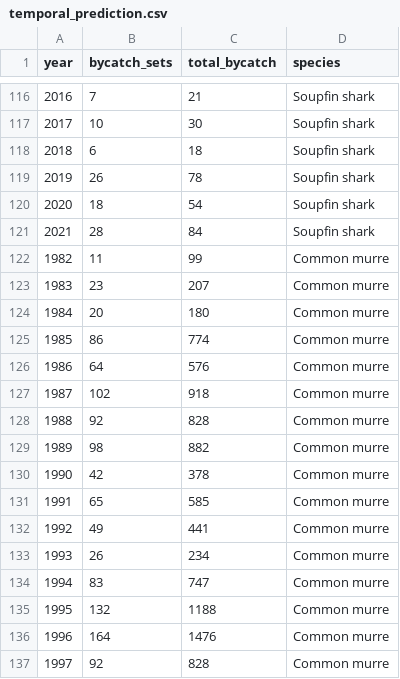
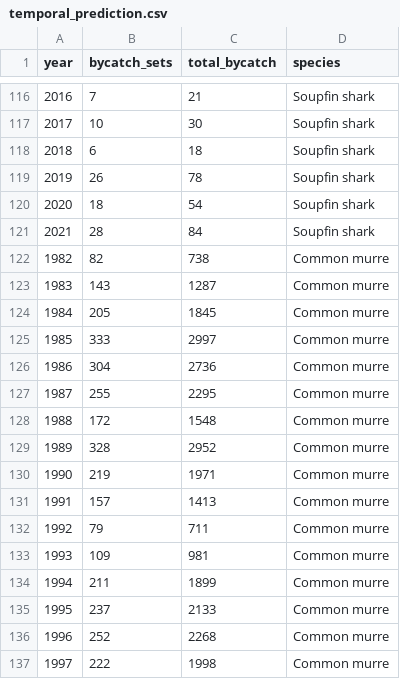
Before and after one commit to tinafang-1207/ca_set_gillnet_bycatch, a CSV file: model_result/temporal_prediction.csv, drawn as a sheet; only a part is shown, gaps mark what is left out; the diff covers the shown part only.

```diff
--- a/model_result/temporal_prediction.csv
+++ b/model_result/temporal_prediction.csv
@@ -121,17 +121,17 @@
 2021,28,84,"Soupfin shark"
-1982,11,99,"Common murre"
-1983,23,207,"Common murre"
-1984,20,180,"Common murre"
-1985,86,774,"Common murre"
-1986,64,576,"Common murre"
-1987,102,918,"Common murre"
-1988,92,828,"Common murre"
-1989,98,882,"Common murre"
-1990,42,378,"Common murre"
-1991,65,585,"Common murre"
-1992,49,441,"Common murre"
-1993,26,234,"Common murre"
-1994,83,747,"Common murre"
-1995,132,1188,"Common murre"
-1996,164,1476,"Common murre"
-1997,92,828,"Common murre"
+1982,82,738,"Common murre"
+1983,143,1287,"Common murre"
+1984,205,1845,"Common murre"
+1985,333,2997,"Common murre"
+1986,304,2736,"Common murre"
+1987,255,2295,"Common murre"
+1988,172,1548,"Common murre"
+1989,328,2952,"Common murre"
+1990,219,1971,"Common murre"
+1991,157,1413,"Common murre"
+1992,79,711,"Common murre"
+1993,109,981,"Common murre"
+1994,211,1899,"Common murre"
+1995,237,2133,"Common murre"
+1996,252,2268,"Common murre"
+1997,222,1998,"Common murre"
```
Also changed, not shown: 10 edited cells elsewhere in this file, model_result/categorical_marginal_effects.csv, model_result/variable_importance.csv, 14 other files.
